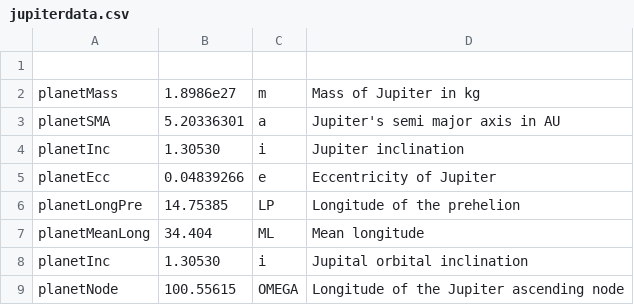
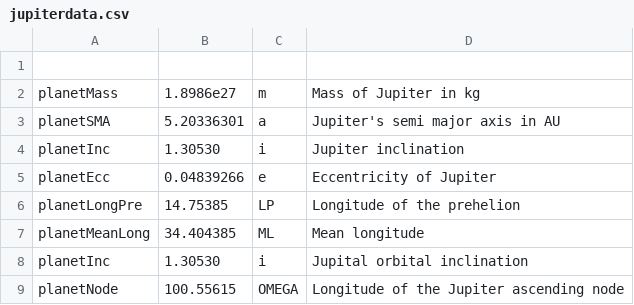
Before and after one commit to Saied74/skyham, a CSV file: data/jupiterdata.csv, drawn as a sheet.

```diff
--- a/data/jupiterdata.csv
+++ b/data/jupiterdata.csv
@@ -6,3 +6,3 @@ planetEcc,0.04839266,e,Eccentricity of Jupiter
 planetLongPre,14.75385,LP,Longitude of the prehelion
-planetMeanLong,34.404,ML,Mean longitude
+planetMeanLong,34.404385,ML,Mean longitude
 planetInc,1.30530,i,Jupital orbital inclination
```
Also changed, not shown: 6 other files.
